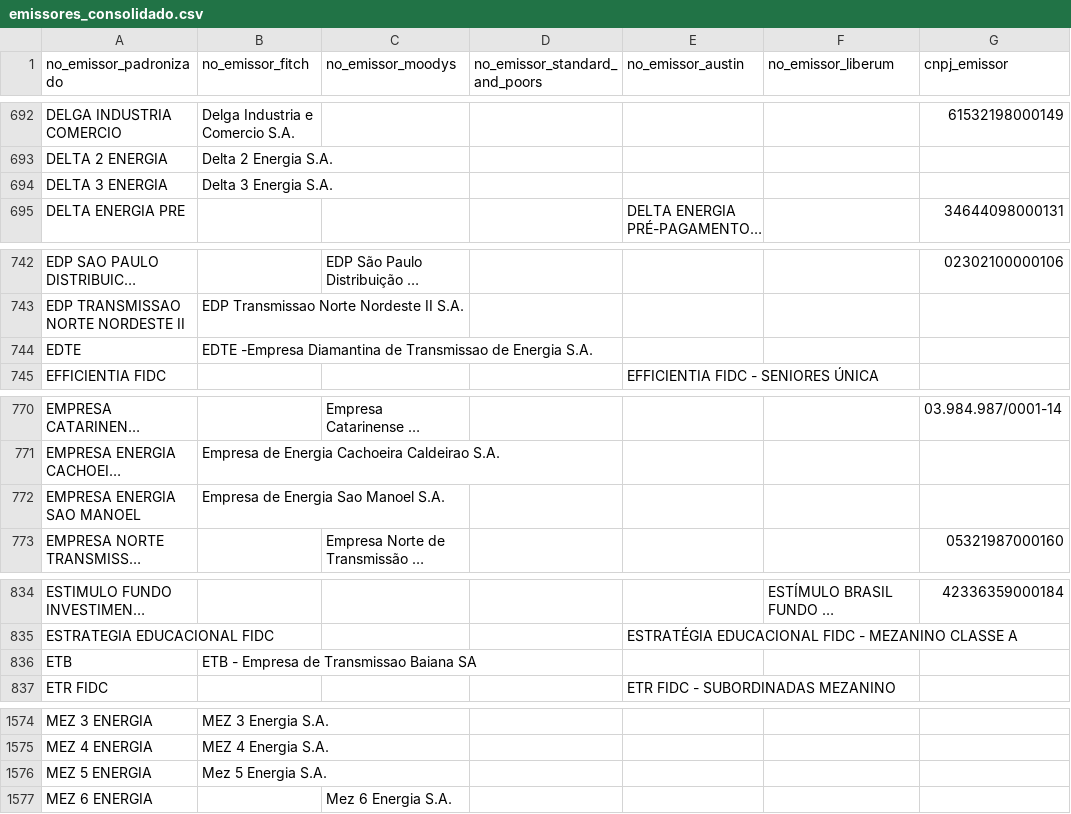
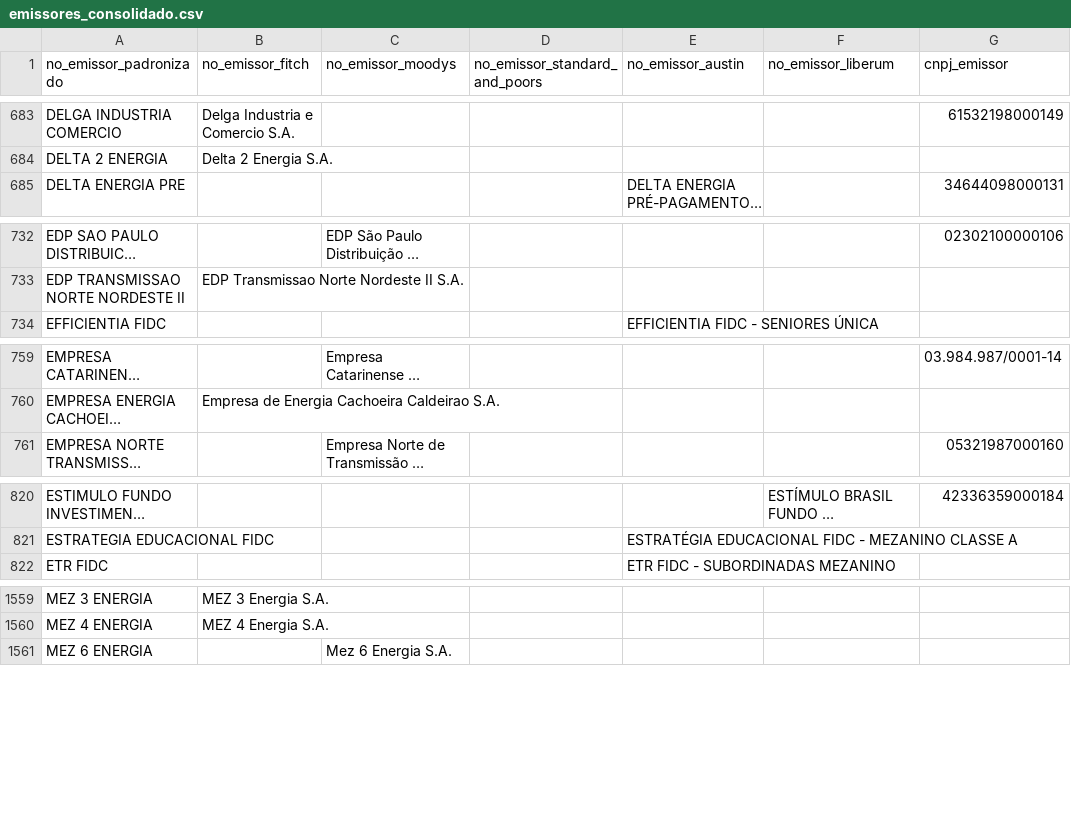
Before and after one commit to PulseDataLabs/PulseRatingsBrasil, a CSV file: data/emissores_consolidado.csv, drawn as a sheet; only a part is shown, gaps mark what is left out; long unchanged cells end in …; the diff covers the shown part only; the diff names each change by its address in the sheet, - before the commit and + after, or states it on an @@ line.

```diff
--- a/data/emissores_consolidado.csv
+++ b/data/emissores_consolidado.csv
-row 694: DELTA 3 ENERGIA | Delta 3 Energia S.A.
-row 744: EDTE | EDTE -Empresa Diamantina de Transmissao de Energia S.A.
-row 772: EMPRESA ENERGIA SAO MANOEL | Empresa de Energia Sao Manoel S.A.
-row 836: ETB | ETB - Empresa de Transmissao Baiana SA
-row 1576: MEZ 5 ENERGIA | Mez 5 Energia S.A.
```
Also changed, not shown: 22 removed rows and 6 edited cells elsewhere in this file, data/austin_emissores.csv, data/austin_ratings.csv, 23 other files.
